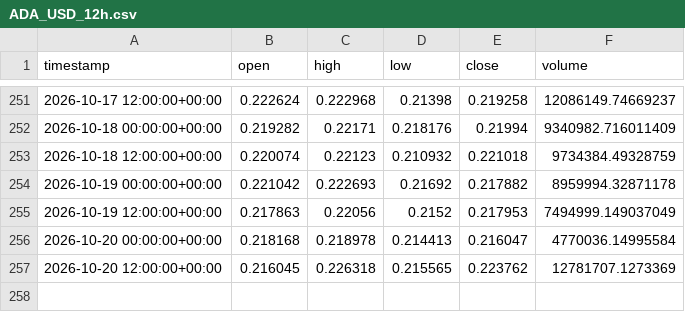
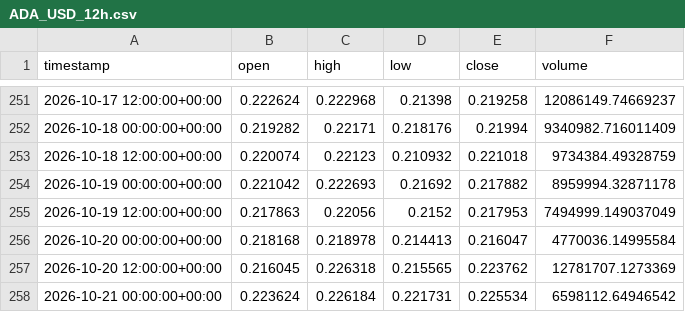
Before and after one commit to jcbusti-stack/Trading-nicabot, a CSV file: datos_velas/ADA_USD_12h.csv, drawn as a sheet; only a part is shown, gaps mark what is left out; the diff names each change by its address in the sheet, - before the commit and + after, or states it on an @@ line.

```diff
--- a/datos_velas/ADA_USD_12h.csv
+++ b/datos_velas/ADA_USD_12h.csv
+row 258: 2026-10-21 00:00:00+00:00 | 0.223624 | 0.226184 | 0.221731 | 0.225534 | 6598112.64946542
```
Also changed, not shown: datos_velas/BONK_USD_12h.csv, datos_velas/ENA_USD_12h.csv, 12 other files.
